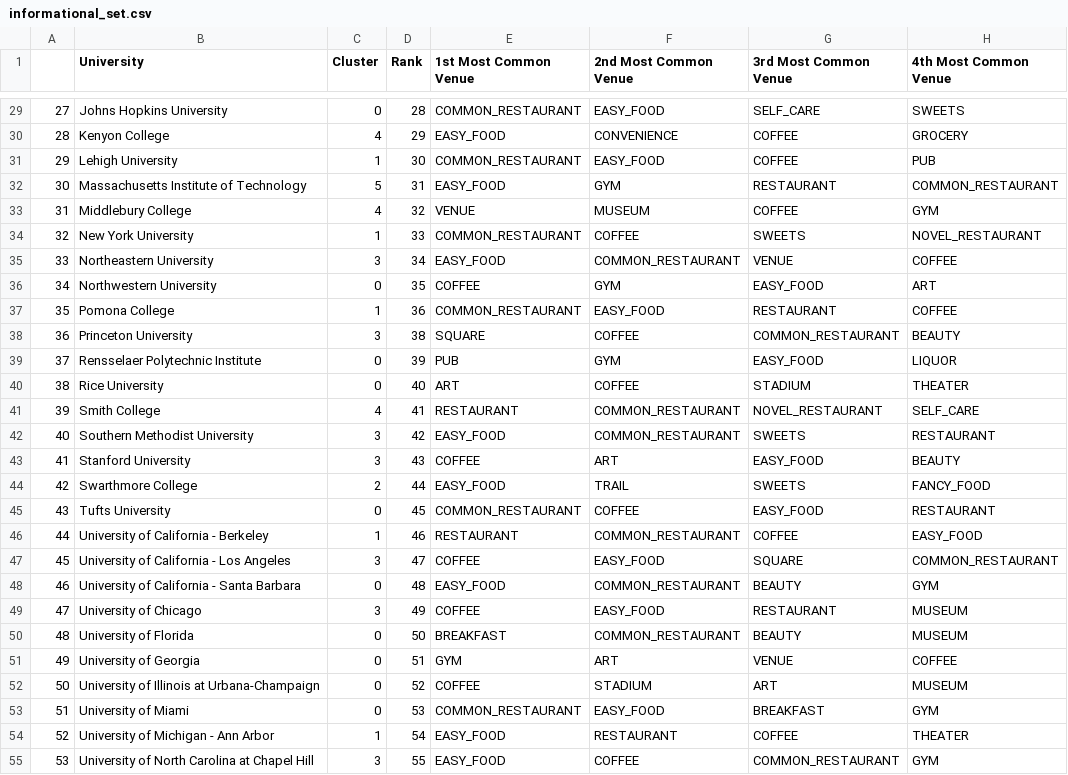
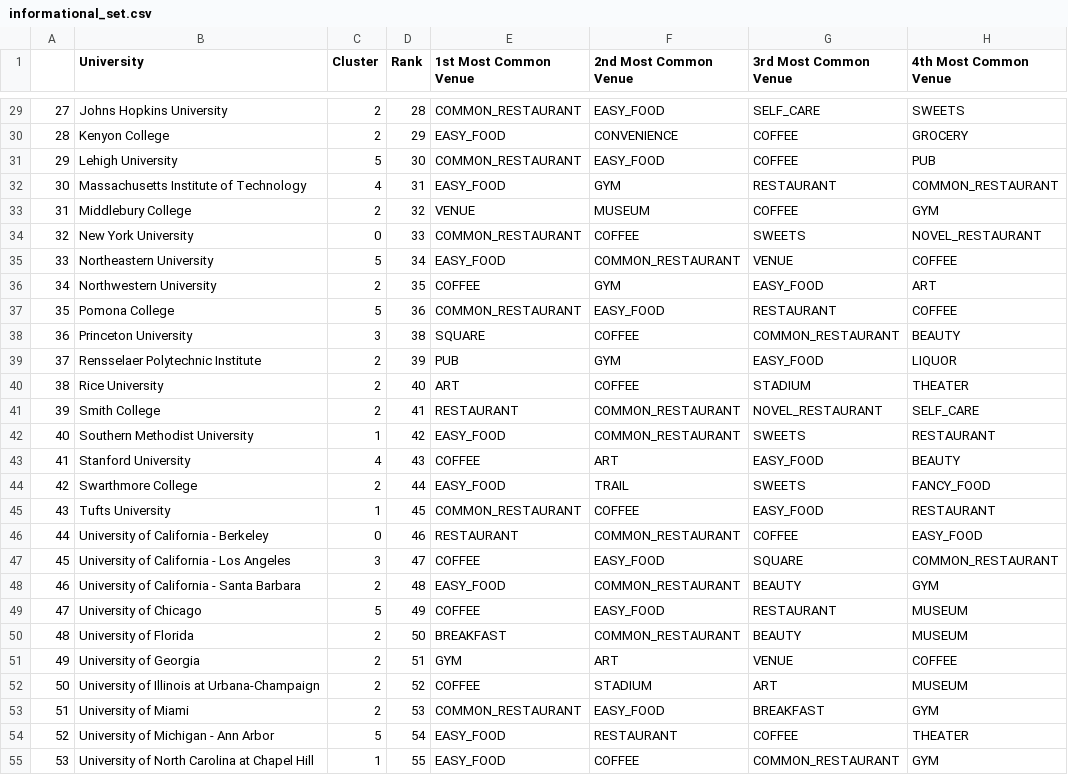
Before and after one commit to bwetherfield/College_Clustering, a CSV file: informational_set.csv, drawn as a sheet; only a part is shown, gaps mark what is left out; the diff covers the shown part only; the diff names each change by its address in the sheet, - before the commit and + after, or states it on an @@ line.

```diff
--- a/informational_set.csv
+++ b/informational_set.csv
-C29 (Cluster): 0
+C29 (Cluster): 2
-C30 (Cluster): 4
+C30 (Cluster): 2
-C31 (Cluster): 1
+C31 (Cluster): 5
-C32 (Cluster): 5
+C32 (Cluster): 4
-C33 (Cluster): 4
+C33 (Cluster): 2
-C34 (Cluster): 1
+C34 (Cluster): 0
-C35 (Cluster): 3
+C35 (Cluster): 5
-C36 (Cluster): 0
+C36 (Cluster): 2
-C37 (Cluster): 1
+C37 (Cluster): 5
-C39:C40 (Cluster): 0
+C39:C40 (Cluster): 2
-C41 (Cluster): 4
+C41 (Cluster): 2
-C42 (Cluster): 3
+C42 (Cluster): 1
-C43 (Cluster): 3
+C43 (Cluster): 4
-C45 (Cluster): 0
+C45 (Cluster): 1
-C46 (Cluster): 1
+C46 (Cluster): 0
-C48 (Cluster): 0
+C48 (Cluster): 2
-C49 (Cluster): 3
+C49 (Cluster): 5
-C50:C53 (Cluster): 0
+C50:C53 (Cluster): 2
-C54 (Cluster): 1
+C54 (Cluster): 5
-C55 (Cluster): 3
+C55 (Cluster): 1
```
Also changed, not shown: 41 edited cells elsewhere in this file, completed_clustering_part1.csv, 2 other files.
